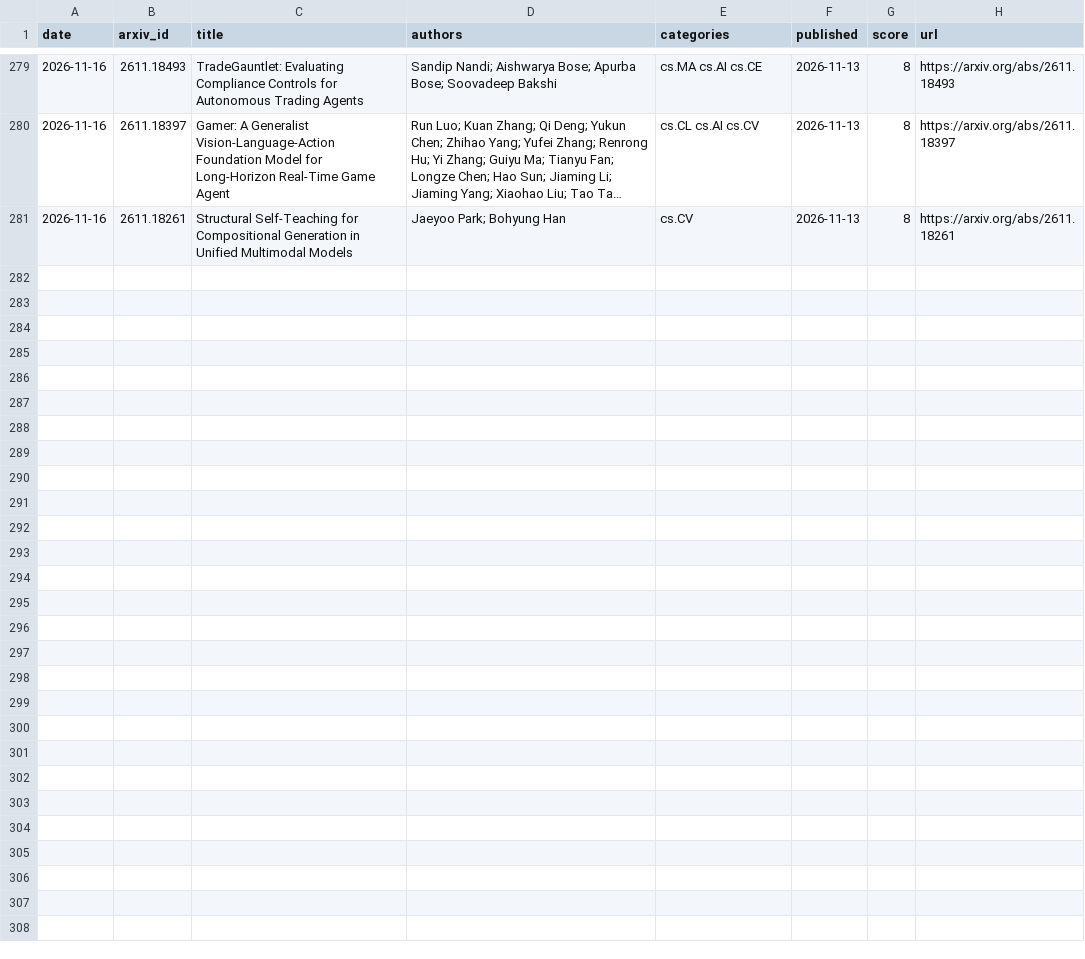
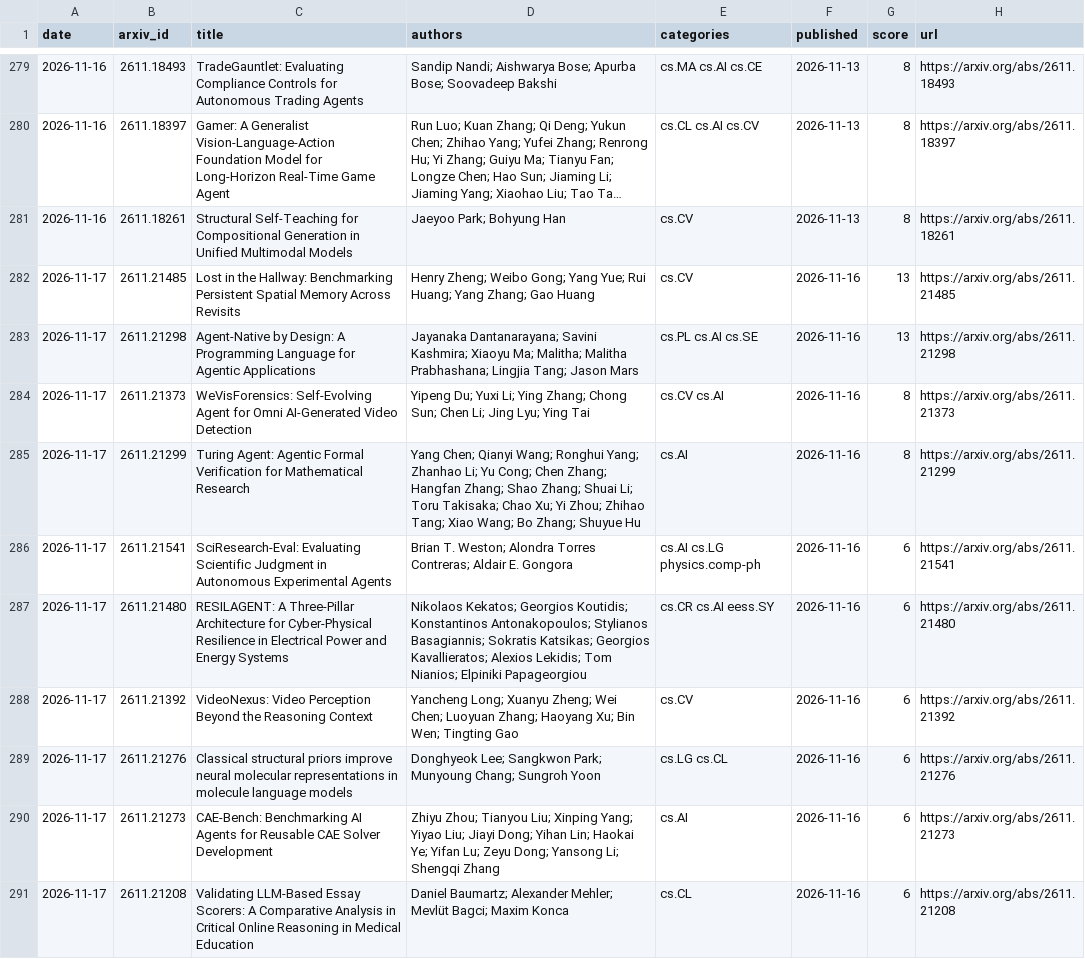
Before and after one commit to arielshakaramiro/ai-paper-digest, a CSV file: data/papers.csv, drawn as a sheet; only a part is shown, gaps mark what is left out; long unchanged cells end in …; the diff names each change by its address in the sheet, - before the commit and + after, or states it on an @@ line.

```diff
--- a/data/papers.csv
+++ b/data/papers.csv
+row 282: 2026-11-17 | 2611.21485 | Lost in the Hallway: Benchmarking Persistent Spatial Memory Across Revisits | Henry Zheng; Weibo Gong; Yang Yue; Rui Huang; Yang Zhang; Gao Huang | cs.CV | 2026-11-16 | 13 | https://arxiv.org/abs/2611.21485
+row 283: 2026-11-17 | 2611.21298 | Agent-Native by Design: A Programming Language for Agentic Applications | Jayanaka Dantanarayana; Savini Kashmira; Xiaoyu Ma; Malitha; Malitha Prabhashana; Lingjia Tang; Jason Mars | cs.PL cs.AI cs.SE | 2026-11-16 | 13 | https://arxiv.org/abs/2611.21298
+row 284: 2026-11-17 | 2611.21373 | WeVisForensics: Self-Evolving Agent for Omni AI-Generated Video Detection | Yipeng Du; Yuxi Li; Ying Zhang; Chong Sun; Chen Li; Jing Lyu; Ying Tai | cs.CV cs.AI | 2026-11-16 | 8 | https://arxiv.org/abs/2611.21373
+row 285: 2026-11-17 | 2611.21299 | Turing Agent: Agentic Formal Verification for Mathematical Research | Yang Chen; Qianyi Wang; Ronghui Yang; Zhanhao Li; Yu Cong; Chen Zhang; Hangfan Zhang; Shao Zhang; Shuai Li; Toru Takisaka; Chao Xu; Yi Zhou; Zhihao Tang; Xiao Wang; Bo Zhang; Shuyue Hu | cs.AI | 2026-11-16 | 8 | https://arxiv.org/abs/2611.21299
+row 286: 2026-11-17 | 2611.21541 | SciResearch-Eval: Evaluating Scientific Judgment in Autonomous Experimental Agents | Brian T. Weston; Alondra Torres Contreras; Aldair E. Gongora | cs.AI cs.LG physics.comp-ph | 2026-11-16 | 6 | https://arxiv.org/abs/2611.21541
+row 287: 2026-11-17 | 2611.21480 | RESILAGENT: A Three-Pillar Architecture for Cyber-Physical Resilience in Electrical Power and Energy Systems | Nikolaos Kekatos; Georgios Koutidis; Konstantinos Antonakopoulos; Stylianos Basagiannis; Sokratis Katsikas; Georgios Kavallieratos; Alexios Lekidis; Tom Nianios; Elpiniki Papageorgiou | cs.CR cs.AI eess.SY | 2026-11-16 | 6 | https://arxiv.org/abs/2611.21480
+row 288: 2026-11-17 | 2611.21392 | VideoNexus: Video Perception Beyond the Reasoning Context | Yancheng Long; Xuanyu Zheng; Wei Chen; Luoyuan Zhang; Haoyang Xu; Bin Wen; Tingting Gao | cs.CV | 2026-11-16 | 6 | https://arxiv.org/abs/2611.21392
+row 289: 2026-11-17 | 2611.21276 | Classical structural priors improve neural molecular representations in molecule language models | Donghyeok Lee; Sangkwon Park; Munyoung Chang; Sungroh Yoon | cs.LG cs.CL | 2026-11-16 | 6 | https://arxiv.org/abs/2611.21276
+row 290: 2026-11-17 | 2611.21273 | CAE-Bench: Benchmarking AI Agents for Reusable CAE Solver Development | Zhiyu Zhou; Tianyou Liu; Xinping Yang; Yiyao Liu; Jiayi Dong; Yihan Lin; Haokai Ye; Yifan Lu; Zeyu Dong; Yansong Li; Shengqi Zhang | cs.AI | 2026-11-16 | 6 | https://arxiv.org/abs/2611.21273
+row 291: 2026-11-17 | 2611.21208 | Validating LLM-Based Essay Scorers: A Comparative Analysis in Critical Online Reasoning in Medical Education | Daniel Baumartz; Alexander Mehler; Mevlüt Bagci; Maxim Konca | cs.CL | 2026-11-16 | 6 | https://arxiv.org/abs/2611.21208
```
Also changed, not shown: 4 other files.
